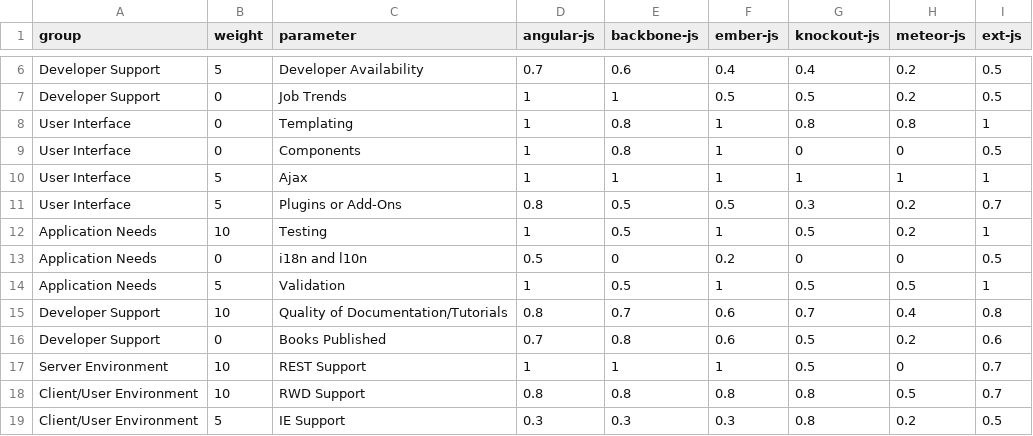
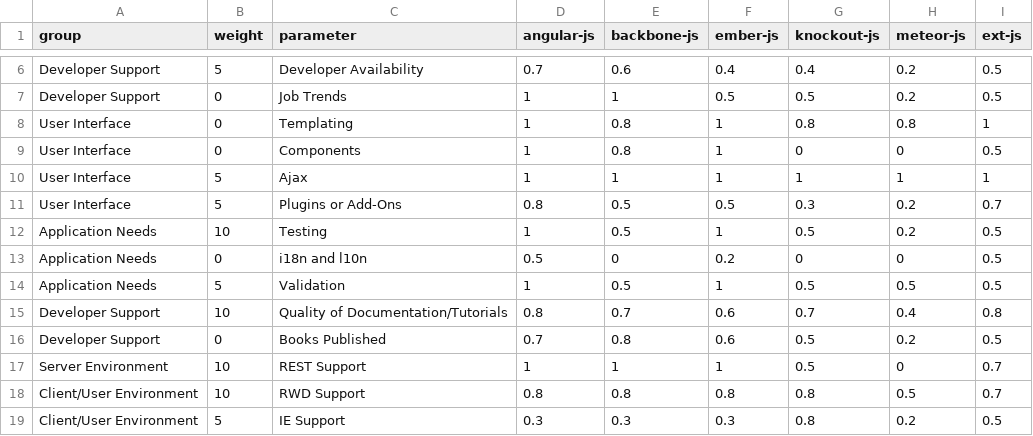
Before and after one commit to wipro-oss/spa-fwk-selection, a CSV file: app/csv/fwk-params.csv, drawn as a sheet; only a part is shown, gaps mark what is left out.

Commit message:
bringing down ext-js

```diff
--- a/app/csv/fwk-params.csv
+++ b/app/csv/fwk-params.csv
@@ -11,7 +11,7 @@ User Interface,5,Ajax,1,1,1,1,1,1
 User Interface,5,Plugins or Add-Ons,0.8,0.5,0.5,0.3,0.2,0.7
-Application Needs,10,Testing,1,0.5,1,0.5,0.2,1
+Application Needs,10,Testing,1,0.5,1,0.5,0.2,0.5
 Application Needs,0,i18n and l10n,0.5,0,0.2,0,0,0.5
-Application Needs,5,Validation ,1,0.5,1,0.5,0.5,1
+Application Needs,5,Validation ,1,0.5,1,0.5,0.5,0.5
 Developer Support,10,Quality of Documentation/Tutorials,0.8,0.7,0.6,0.7,0.4,0.8
-Developer Support,0,Books Published,0.7,0.8,0.6,0.5,0.2,0.6
+Developer Support,0,Books Published,0.7,0.8,0.6,0.5,0.2,0.5
 Server Environment,10,REST Support,1,1,1,0.5,0,0.7
```
